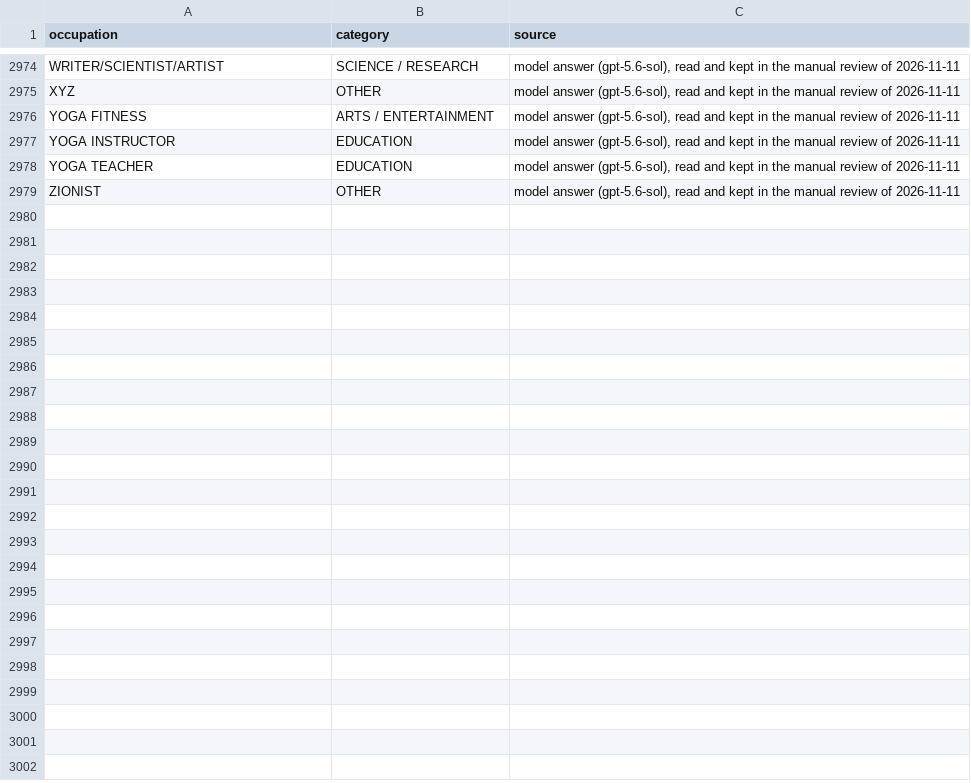
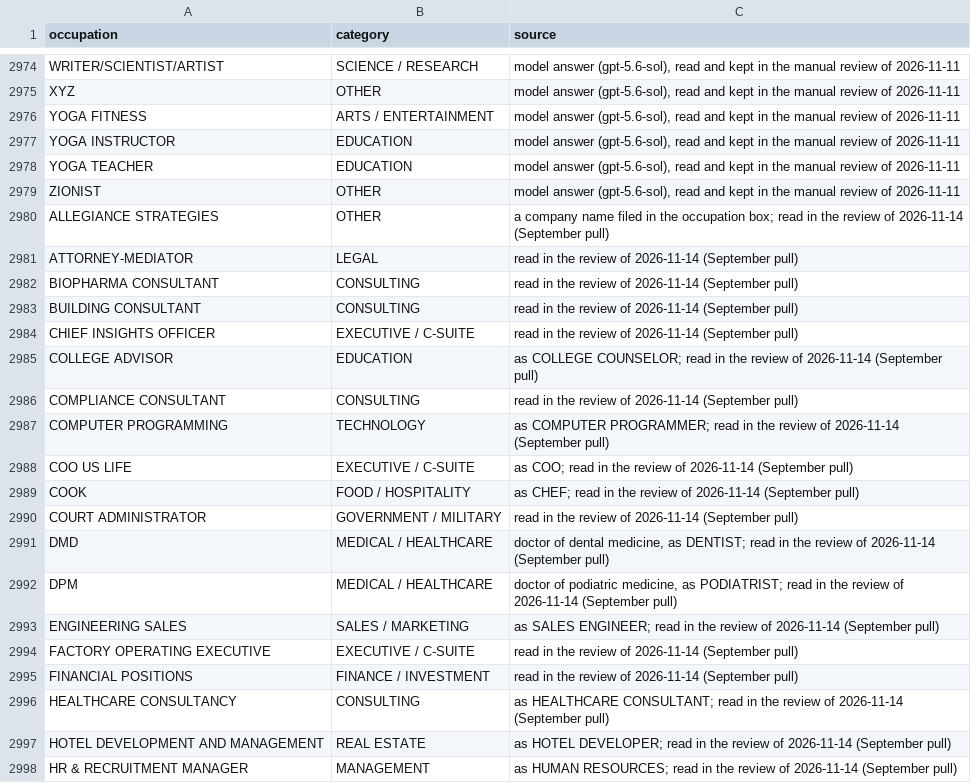
Before and after one commit to tareeqemad/fec-pipeline, a CSV file: data/rules/occupation_categories.csv, drawn as a sheet; only a part is shown, gaps mark what is left out; the diff covers the shown part only; the diff names each change by its address in the sheet, - before the commit and + after, or states it on an @@ line.

Commit message:
September occupations: 39 new texts get categories; 14 misspelled or short ones join their full occupation

```diff
--- a/data/rules/occupation_categories.csv
+++ b/data/rules/occupation_categories.csv
+row 2980: ALLEGIANCE STRATEGIES | OTHER | a company name filed in the occupation box; read in the review of 2026-11-14 (September pull)
+row 2981: ATTORNEY-MEDIATOR | LEGAL | read in the review of 2026-11-14 (September pull)
+row 2982: BIOPHARMA CONSULTANT | CONSULTING | read in the review of 2026-11-14 (September pull)
+row 2983: BUILDING CONSULTANT | CONSULTING | read in the review of 2026-11-14 (September pull)
+row 2984: CHIEF INSIGHTS OFFICER | EXECUTIVE / C-SUITE | read in the review of 2026-11-14 (September pull)
+row 2985: COLLEGE ADVISOR | EDUCATION | as COLLEGE COUNSELOR; read in the review of 2026-11-14 (September pull)
+row 2986: COMPLIANCE CONSULTANT | CONSULTING | read in the review of 2026-11-14 (September pull)
+row 2987: COMPUTER PROGRAMMING | TECHNOLOGY | as COMPUTER PROGRAMMER; read in the review of 2026-11-14 (September pull)
+row 2988: COO US LIFE | EXECUTIVE / C-SUITE | as COO; read in the review of 2026-11-14 (September pull)
+row 2989: COOK | FOOD / HOSPITALITY | as CHEF; read in the review of 2026-11-14 (September pull)
+row 2990: COURT ADMINISTRATOR | GOVERNMENT / MILITARY | read in the review of 2026-11-14 (September pull)
+row 2991: DMD | MEDICAL / HEALTHCARE | doctor of dental medicine, as DENTIST; read in the review of 2026-11-14 (September pull)
+row 2992: DPM | MEDICAL / HEALTHCARE | doctor of podiatric medicine, as PODIATRIST; read in the review of 2026-11-14 (September pull)
+row 2993: ENGINEERING SALES | SALES / MARKETING | as SALES ENGINEER; read in the review of 2026-11-14 (September pull)
+row 2994: FACTORY OPERATING EXECUTIVE | EXECUTIVE / C-SUITE | read in the review of 2026-11-14 (September pull)
+row 2995: FINANCIAL POSITIONS | FINANCE / INVESTMENT | read in the review of 2026-11-14 (September pull)
+row 2996: HEALTHCARE CONSULTANCY | CONSULTING | as HEALTHCARE CONSULTANT; read in the review of 2026-11-14 (September pull)
+row 2997: HOTEL DEVELOPMENT AND MANAGEMENT | REAL ESTATE | as HOTEL DEVELOPER; read in the review of 2026-11-14 (September pull)
+row 2998: HR & RECRUITMENT MANAGER | MANAGEMENT | as HUMAN RESOURCES; read in the review of 2026-11-14 (September pull)
```
Also changed, not shown: 20 added rows elsewhere in this file, data/config/occupation_corrections.csv, 2 other files.
